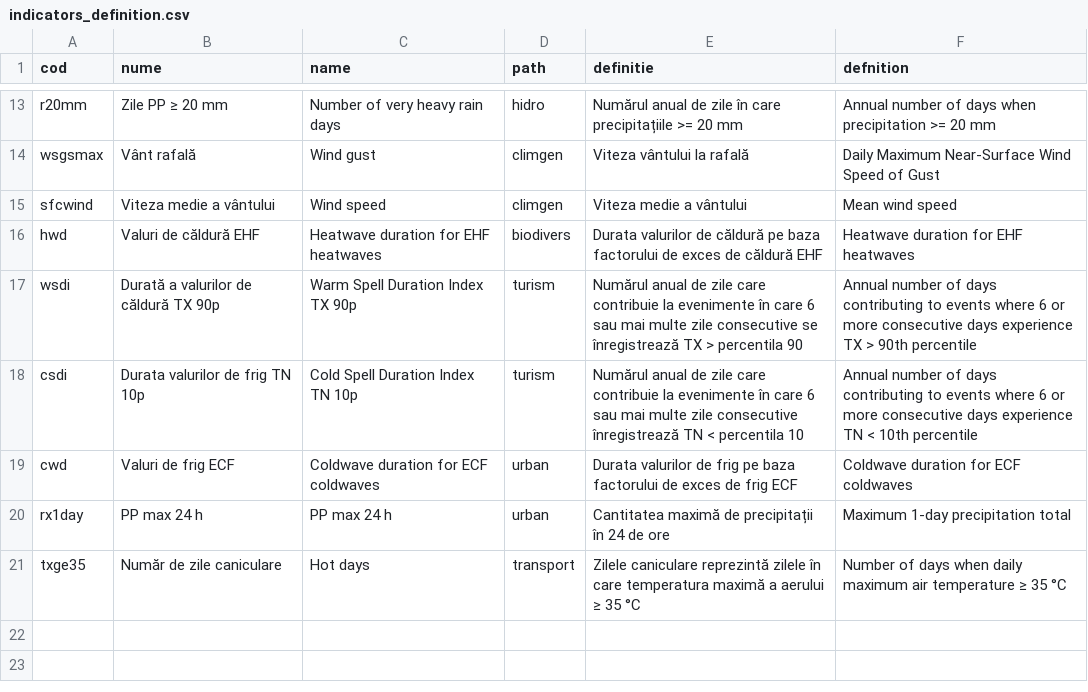
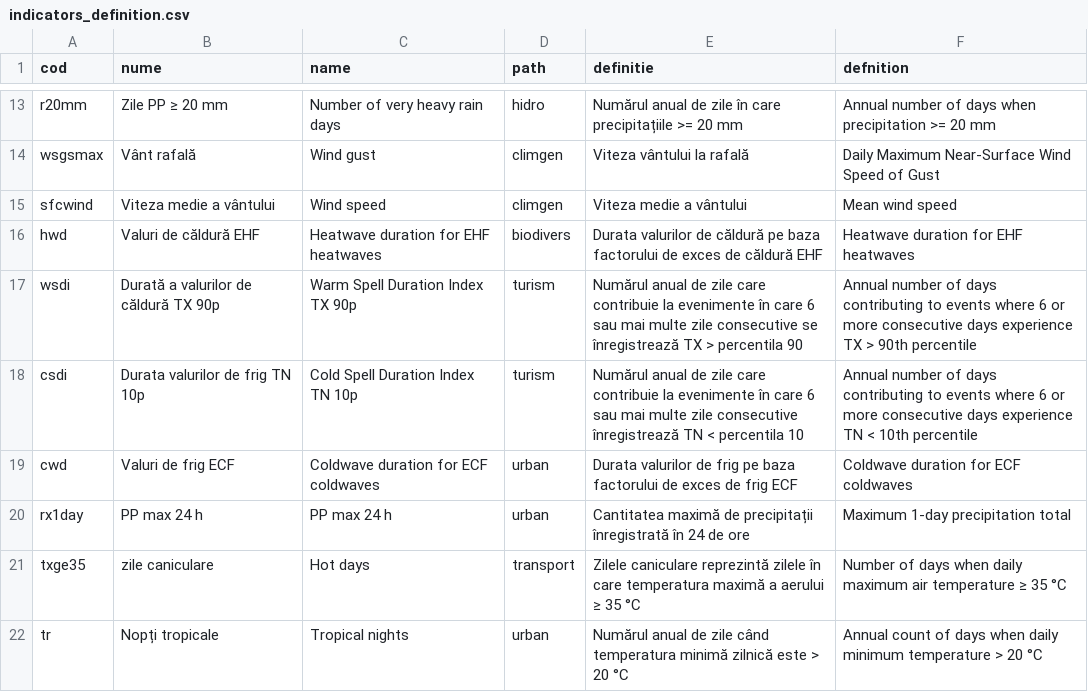
Before and after one commit to alexdum/roadapt, a CSV file: www/data/tabs/indicators_definition.csv, drawn as a sheet; only a part is shown, gaps mark what is left out.

```diff
--- a/www/data/tabs/indicators_definition.csv
+++ b/www/data/tabs/indicators_definition.csv
@@ -19,3 +19,4 @@ csdi,Durata valurilor de frig TN 10p,Cold Spell Duration Index TN 10p,turism,Num
 cwd,Valuri de frig ECF,Coldwave duration for ECF coldwaves,urban,Durata valurilor de frig pe baza factorului de exces de frig ECF,Coldwave duration for ECF coldwaves
-rx1day,PP max 24 h,PP max 24 h,urban,Cantitatea maximă de precipitații în 24 de ore,Maximum 1-day precipitation total
-txge35,Număr de zile caniculare,Hot days,transport,Zilele caniculare reprezintă zilele în care temperatura maximă a aerului ≥ 35 °C,Number of days when daily maximum air temperature ≥ 35 °C
+rx1day,PP max 24 h,PP max 24 h,urban,Cantitatea maximă de precipitații înregistrată în 24 de ore,Maximum 1-day precipitation total
+txge35,zile caniculare,Hot days,transport,Zilele caniculare reprezintă zilele în care temperatura maximă a aerului ≥ 35 °C,Number of days when daily maximum air temperature ≥ 35 °C
+tr,Nopți tropicale,Tropical nights,urban,Numărul anual de zile când temperatura minimă zilnică este > 20 °C,Annual count of days when daily minimum temperature > 20 °C
```
Also changed, not shown: 4 other files.
